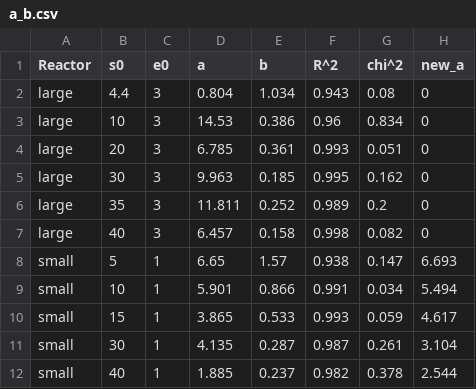
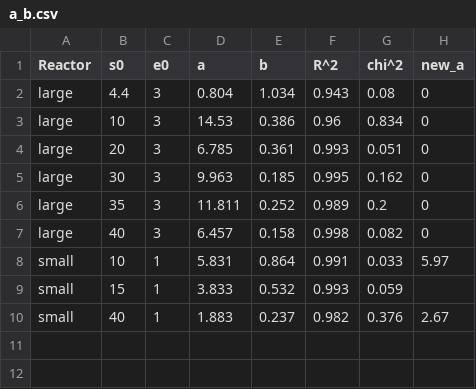
Before and after one commit to acamalvarez/hydrolysis, a CSV file: data/a_b.csv, drawn as a sheet.

```diff
--- a/data/a_b.csv
+++ b/data/a_b.csv
@@ -7,6 +7,4 @@ large,35,3,11.811,0.252,0.989,0.2,0
 large,40,3,6.457,0.158,0.998,0.082,0
-small,5,1,6.65,1.57,0.938,0.147,6.693
-small,10,1,5.901,0.866,0.991,0.034,5.494
-small,15,1,3.865,0.533,0.993,0.059,4.617
-small,30,1,4.135,0.287,0.987,0.261,3.104
-small,40,1,1.885,0.237,0.982,0.378,2.544
+small,10,1,5.831,0.864,0.991,0.033,5.97
+small,15,1,3.833,0.532,0.993,0.059,
+small,40,1,1.883,0.237,0.982,0.376,2.67
```
Also changed, not shown: 8 other files.
